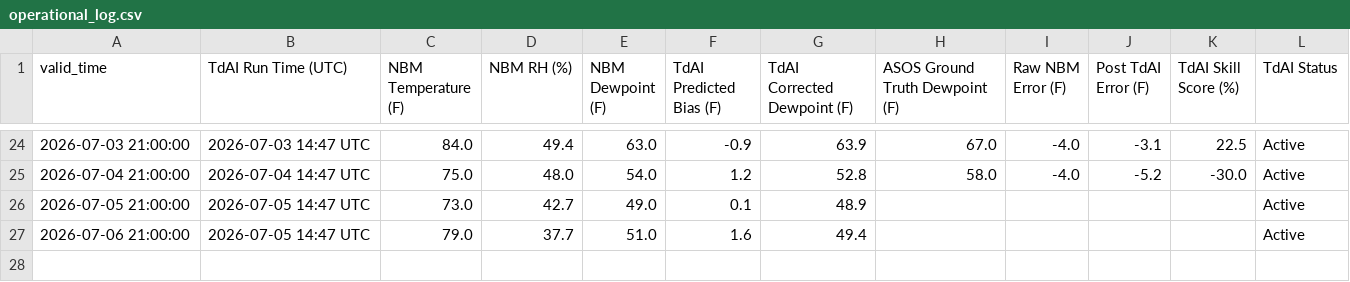
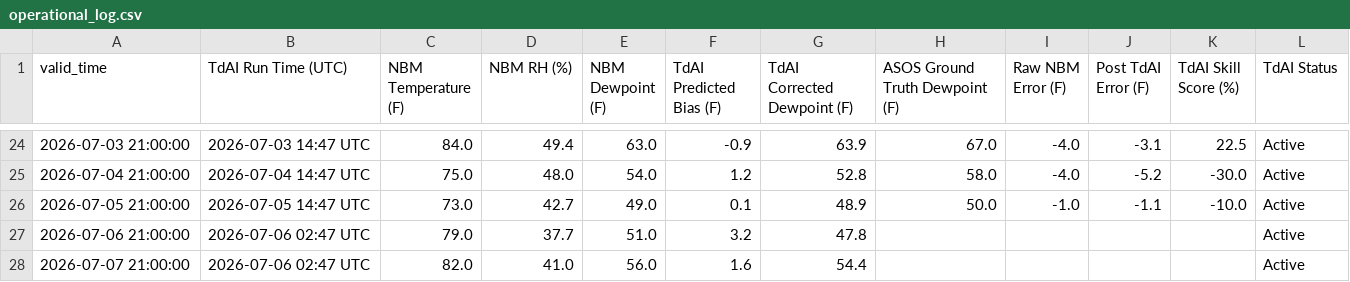
Before and after one commit to sean838432/TdAI, a CSV file: operational_log.csv, drawn as a sheet; only a part is shown, gaps mark what is left out.

```diff
--- a/operational_log.csv
+++ b/operational_log.csv
@@ -25,3 +25,4 @@ valid_time,TdAI Run Time (UTC),NBM Temperature (F),NBM RH (%),NBM Dewpoint (F),T
 2026-07-04 21:00:00,2026-07-04 14:47 UTC,75.0,48.0,54.0,1.2,52.8,58.0,-4.0,-5.2,-30.0,Active
-2026-07-05 21:00:00,2026-07-05 14:47 UTC,73.0,42.7,49.0,0.1,48.9,,,,,Active
-2026-07-06 21:00:00,2026-07-05 14:47 UTC,79.0,37.7,51.0,1.6,49.4,,,,,Active
+2026-07-05 21:00:00,2026-07-05 14:47 UTC,73.0,42.7,49.0,0.1,48.9,50.0,-1.0,-1.1,-10.0,Active
+2026-07-06 21:00:00,2026-07-06 02:47 UTC,79.0,37.7,51.0,3.2,47.8,,,,,Active
+2026-07-07 21:00:00,2026-07-06 02:47 UTC,82.0,41.0,56.0,1.6,54.4,,,,,Active
```
